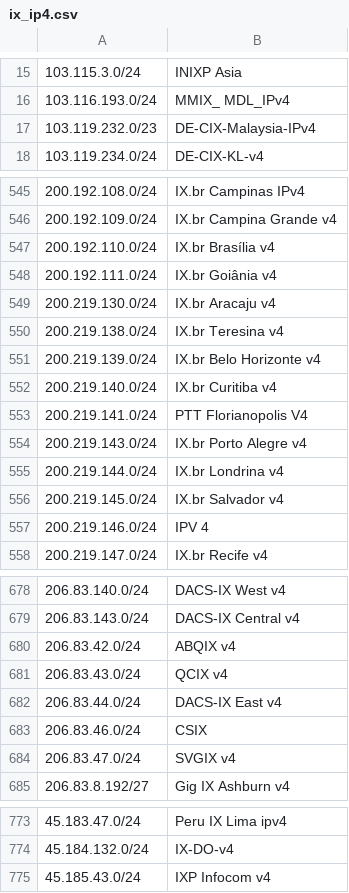
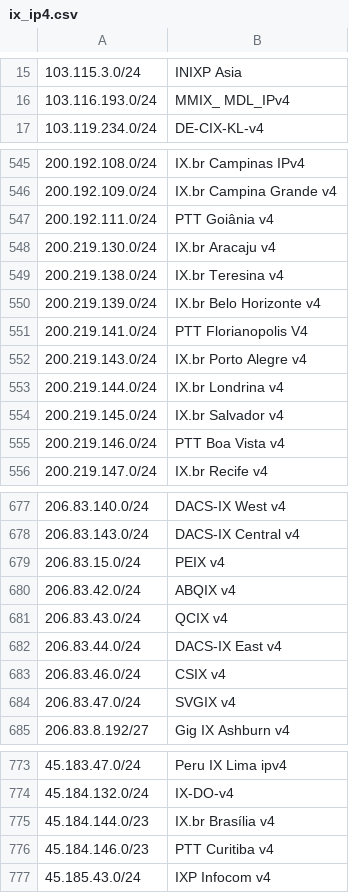
Before and after one commit to haensen/ix-networks, a CSV file: ix_ip4.csv, drawn as a sheet; only a part is shown, gaps mark what is left out; removed rows and columns are numbered as before the commit, all else as after; the diff covers the shown part only; the diff names each change by its address in the sheet, - before the commit and + after, or states it on an @@ line.

```diff
--- a/ix_ip4.csv
+++ b/ix_ip4.csv
-row 17: 103.119.232.0/23 | DE-CIX-Malaysia-IPv4
-row 547: 200.192.110.0/24 | IX.br Brasília v4
-B547: IX.br Goiânia v4
+B547: PTT Goiânia v4
-row 552: 200.219.140.0/24 | IX.br Curitiba v4
-B555: IPV 4
+B555: PTT Boa Vista v4
+row 679: 206.83.15.0/24 | PEIX v4
-B683: CSIX
+B683: CSIX v4
+row 775: 45.184.144.0/23 | IX.br Brasília v4
+row 776: 45.184.146.0/23 | PTT Curitiba v4
```
Also changed, not shown: 3 added rows and 5 edited cells elsewhere in this file, ix_ip6.csv.
